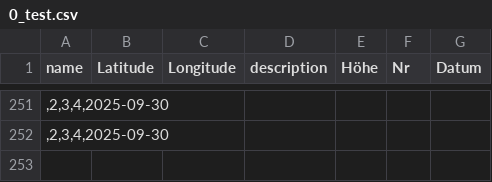
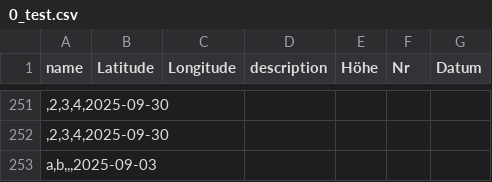
Before and after one commit to lku-dev/umap-daten, a CSV file: 0_test.csv, drawn as a sheet; only a part is shown, gaps mark what is left out; the diff names each change by its address in the sheet, - before the commit and + after, or states it on an @@ line.

Commit message:
append row

```diff
--- a/0_test.csv
+++ b/0_test.csv
+row 253: a,b,,,2025-09-03
```
